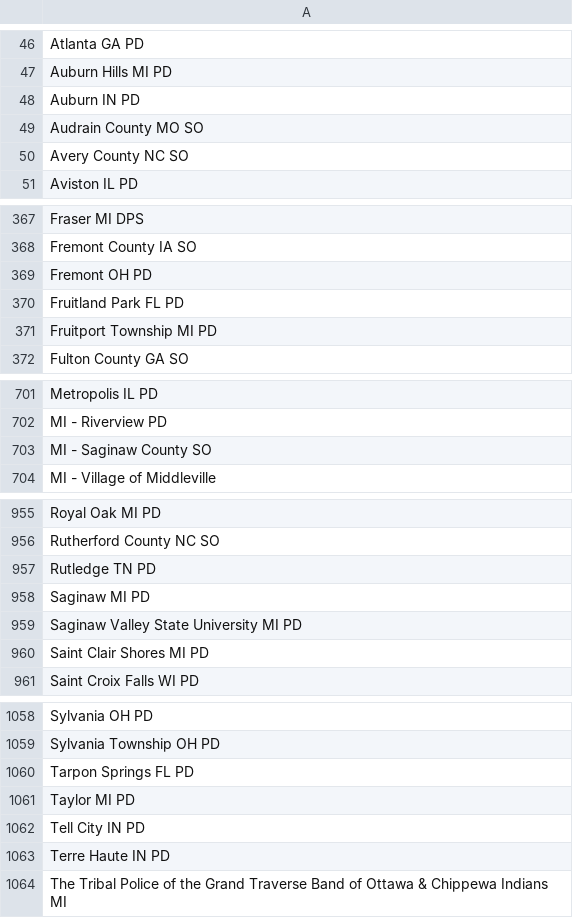
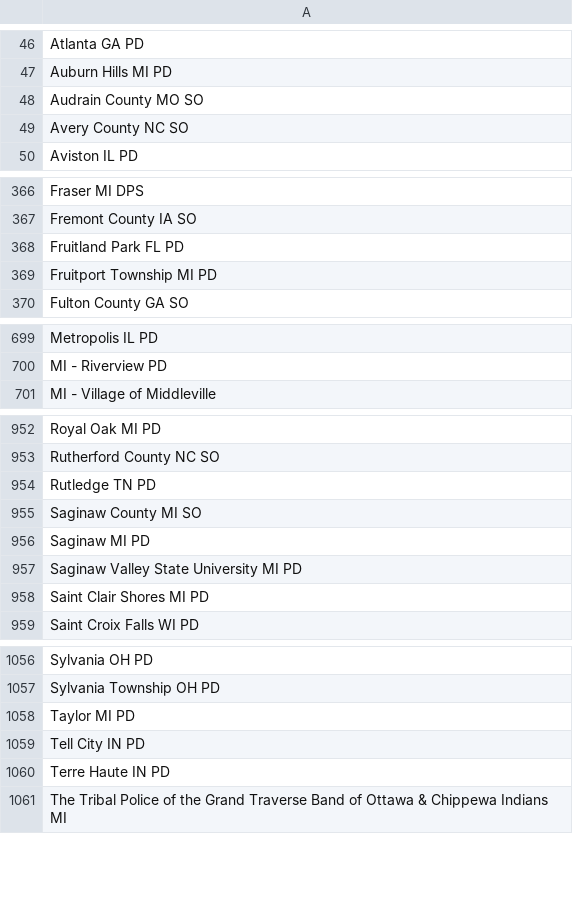
Before and after one commit to Cantica-Systems/flock-transparency, a CSV file: kent/data/grand-rapids-city-pd/sharing_inbound.csv, drawn as a sheet; only a part is shown, gaps mark what is left out; the diff covers the shown part only.

```diff
--- a/kent/data/grand-rapids-city-pd/sharing_inbound.csv
+++ b/kent/data/grand-rapids-city-pd/sharing_inbound.csv
@@ -47,3 +47,2 @@ Atlanta GA PD
 Auburn Hills MI PD
-Auburn IN PD
 Audrain County MO SO
@@ -368,3 +367,2 @@ Fraser MI DPS
 Fremont County IA SO
-Fremont OH PD
 Fruitland Park FL PD
@@ -702,3 +700,2 @@ Metropolis IL PD
 MI - Riverview PD
-MI - Saginaw County SO
 MI - Village of Middleville
@@ -957,2 +954,3 @@ Rutherford County NC SO
 Rutledge TN PD
+Saginaw County MI SO
 Saginaw MI PD
@@ -1059,3 +1057,2 @@ Sylvania OH PD
 Sylvania Township OH PD
-Tarpon Springs FL PD
 Taylor MI PD
```
Also changed, not shown: 2 removed rows elsewhere in this file, kent/data/grand-rapids-city-pd/2026-09.csv, kent/data/grand-rapids-city-pd/sharing_outbound.csv, 4 other files.
